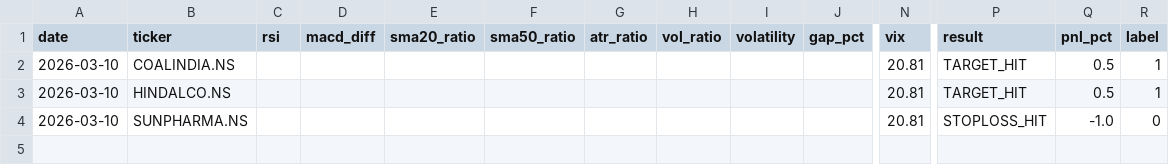
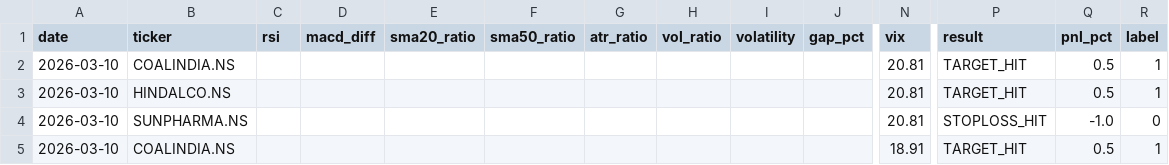
Before and after one commit to gangeshchawla/intraday-signals, a CSV file: logs/training_data.csv, drawn as a sheet; only a part is shown, gaps mark what is left out; rows hold the shown columns only; the diff names each change by its address in the sheet, - before the commit and + after, or states it on an @@ line.

Commit message:
📊 Auto-update logs/training_data.csv

```diff
--- a/logs/training_data.csv
+++ b/logs/training_data.csv
+row 5: 2026-03-10 | COALINDIA.NS |  |  |  |  |  |  |  |  | 18.91 | TARGET_HIT | 0.5 | 1
```
